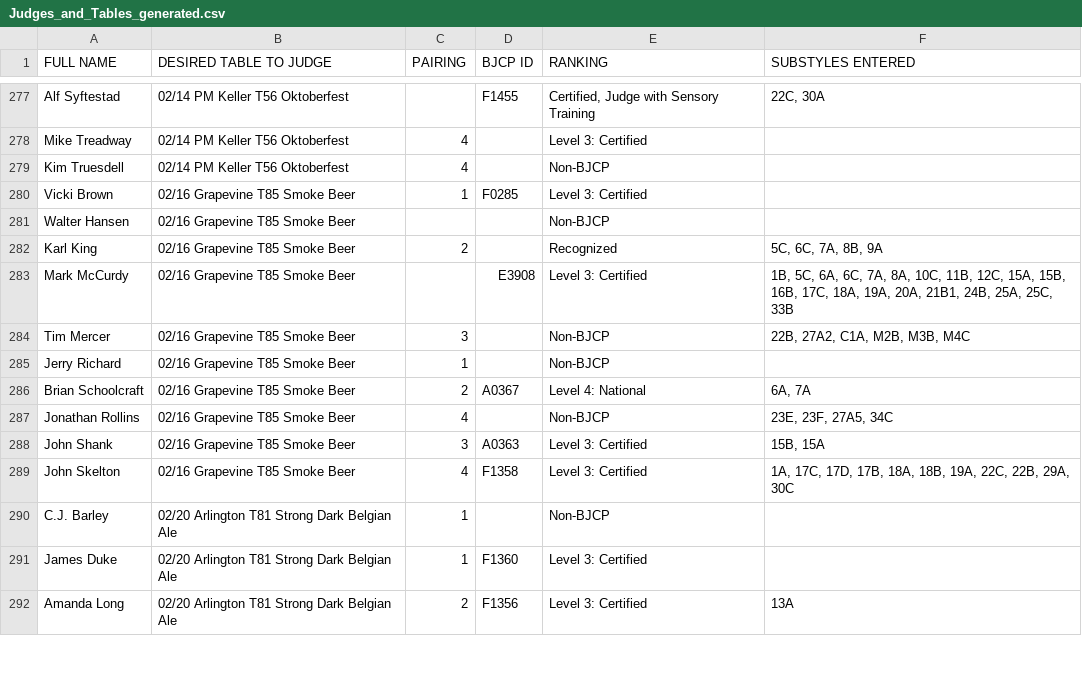
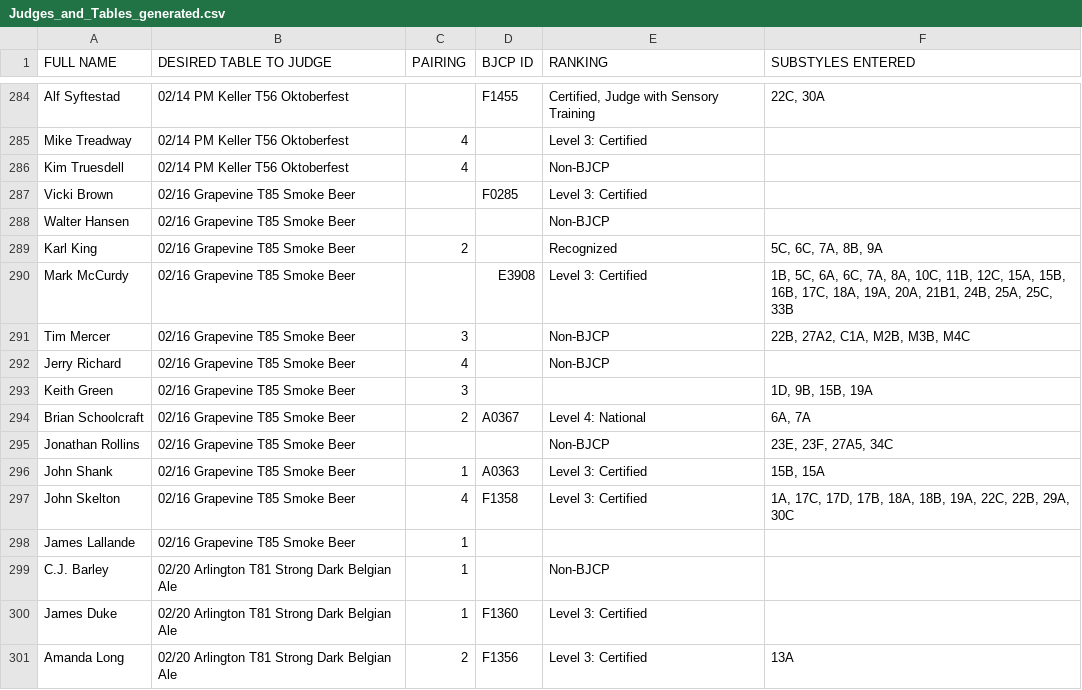
Before and after one commit to bforrest/BBO-Judging-2026, a CSV file: Judges_and_Tables_generated.csv, drawn as a sheet; only a part is shown, gaps mark what is left out; the diff covers the shown part only.

```diff
--- a/Judges_and_Tables_generated.csv
+++ b/Judges_and_Tables_generated.csv
@@ -279,3 +286,3 @@ Mike Treadway,02/14 PM Keller T56 Oktoberfest,4,,Level 3: Certified,
 Kim Truesdell,02/14 PM Keller T56 Oktoberfest,4,,Non-BJCP,
-Vicki Brown,02/16 Grapevine T85 Smoke Beer,1,F0285,Level 3: Certified,
+Vicki Brown,02/16 Grapevine T85 Smoke Beer,,F0285,Level 3: Certified,
 Walter Hansen,02/16 Grapevine T85 Smoke Beer,,,Non-BJCP,
@@ -284,7 +291,9 @@ Mark McCurdy,02/16 Grapevine T85 Smoke Beer,,E3908,Level 3: Certified,"1B, 5C, 6
 Tim Mercer,02/16 Grapevine T85 Smoke Beer,3,,Non-BJCP,"22B, 27A2, C1A, M2B, M3B, M4C"
-Jerry Richard,02/16 Grapevine T85 Smoke Beer,1,,Non-BJCP,
+Jerry Richard,02/16 Grapevine T85 Smoke Beer,4,,Non-BJCP,
+Keith Green,02/16 Grapevine T85 Smoke Beer,3,,,"1D, 9B, 15B, 19A"
 Brian Schoolcraft,02/16 Grapevine T85 Smoke Beer,2,A0367,Level 4: National,"6A, 7A"
-Jonathan Rollins,02/16 Grapevine T85 Smoke Beer,4,,Non-BJCP,"23E, 23F, 27A5, 34C"
-John Shank,02/16 Grapevine T85 Smoke Beer,3,A0363,Level 3: Certified,"15B, 15A"
+Jonathan Rollins,02/16 Grapevine T85 Smoke Beer,,,Non-BJCP,"23E, 23F, 27A5, 34C"
+John Shank,02/16 Grapevine T85 Smoke Beer,1,A0363,Level 3: Certified,"15B, 15A"
 John Skelton,02/16 Grapevine T85 Smoke Beer,4,F1358,Level 3: Certified,"1A, 17C, 17D, 17B, 18A, 18B, 19A, 22C, 22B, 29A, 30C"
+James Lallande,02/16 Grapevine T85 Smoke Beer,1,,,
 C.J. Barley,02/20 Arlington T81 Strong Dark Belgian Ale,1,,Non-BJCP,
```
Also changed, not shown: 7 added rows and 23 edited cells elsewhere in this file, 5 other files.
